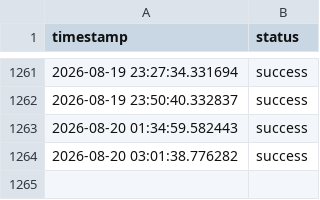
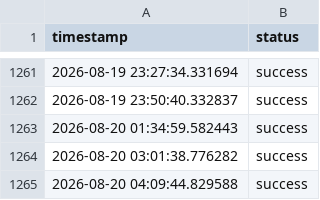
Before and after one commit to MomenWael429/data-pipeline-kpi, a CSV file: data/build_log.csv, drawn as a sheet; only a part is shown, gaps mark what is left out.

```diff
--- a/data/build_log.csv
+++ b/data/build_log.csv
@@ -1264 +1264,2 @@ timestamp,status
 2026-08-20 03:01:38.776282,success
+2026-08-20 04:09:44.829588,success
```
Also changed, not shown: data/data.csv, 2 other files.
